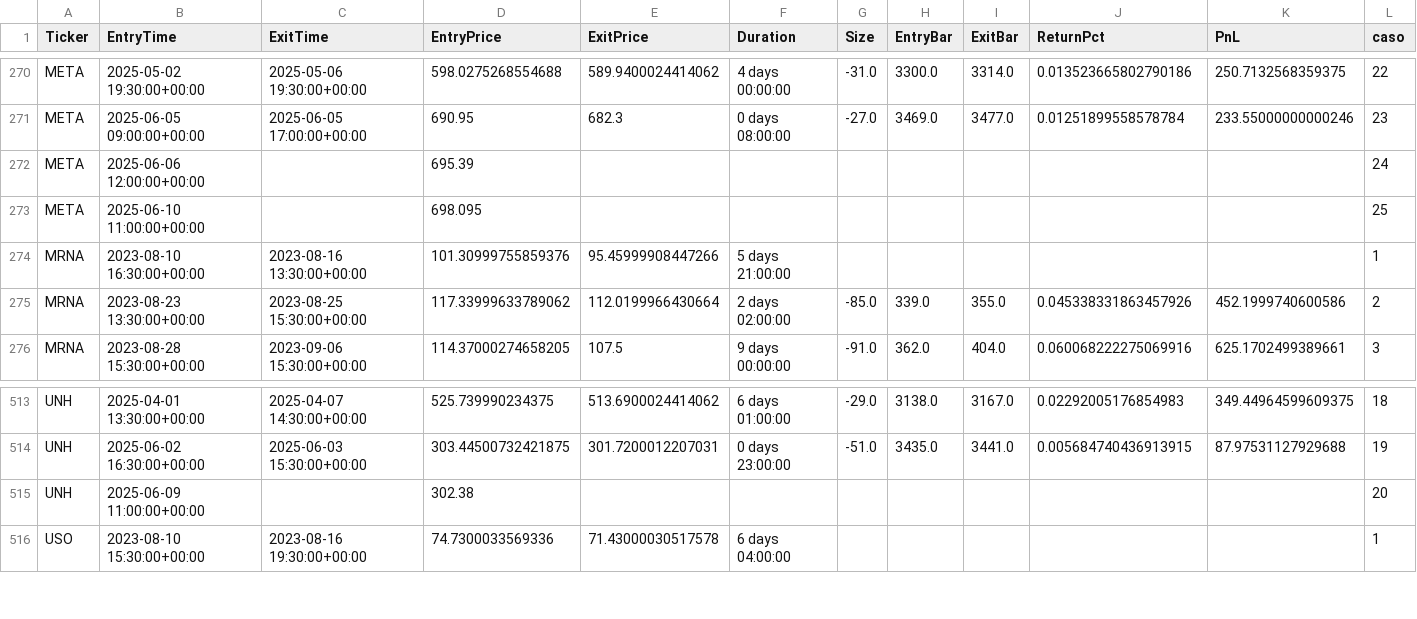
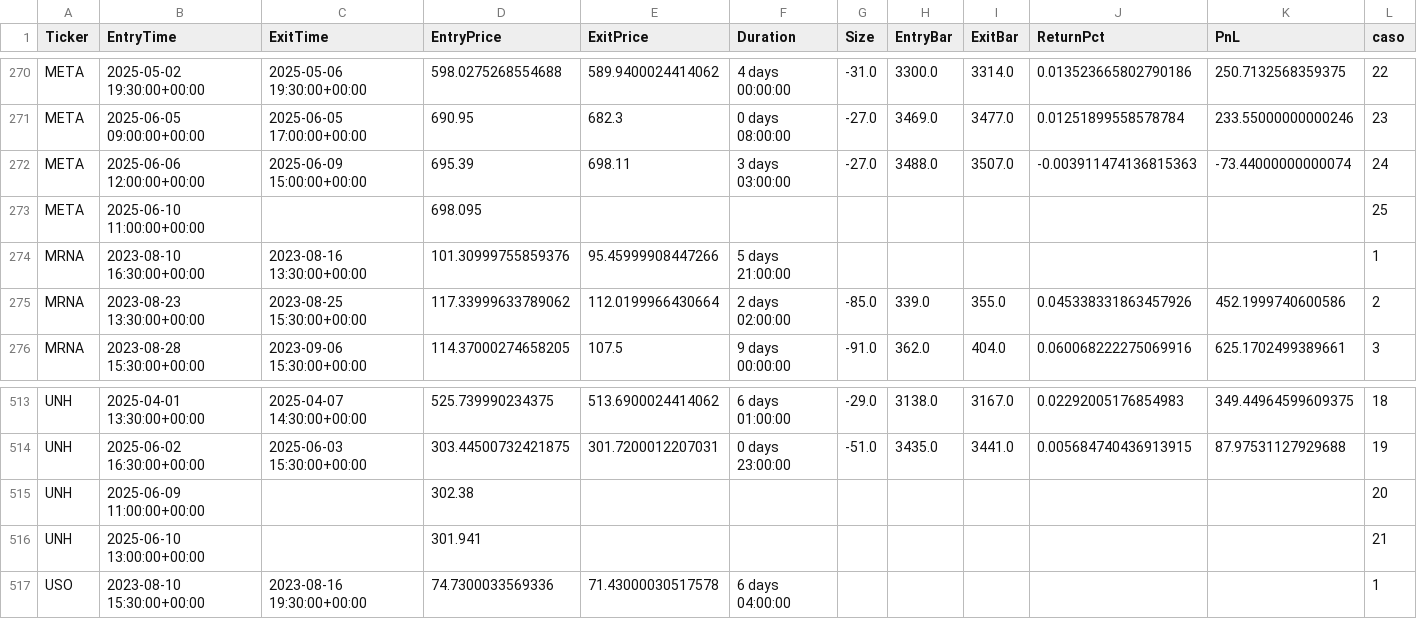
Before and after one commit to kaliinversionesyservicios/TraderEstrategias, a CSV file: data/backtesting/trades_rca_h.csv, drawn as a sheet; only a part is shown, gaps mark what is left out.

Commit message:
Update data notebook BreakOut_Acista

```diff
--- a/data/backtesting/trades_rca_h.csv
+++ b/data/backtesting/trades_rca_h.csv
@@ -271,3 +271,3 @@ META	2025-05-02 19:30:00+00:00	2025-05-06 19:30:00+00:00	598.0275268554688	589.9
 META	2025-06-05 09:00:00+00:00	2025-06-05 17:00:00+00:00	690.95	682.3	0 days 08:00:00	-27.0	3469.0	3477.0	0.01251899558578784	233.55000000000246	23
-META	2025-06-06 12:00:00+00:00		695.39								24
+META	2025-06-06 12:00:00+00:00	2025-06-09 15:00:00+00:00	695.39	698.11	3 days 03:00:00	-27.0	3488.0	3507.0	-0.003911474136815363	-73.44000000000074	24
 META	2025-06-10 11:00:00+00:00		698.095								25
@@ -515,2 +515,3 @@ UNH	2025-06-02 16:30:00+00:00	2025-06-03 15:30:00+00:00	303.44500732421875	301.7
 UNH	2025-06-09 11:00:00+00:00		302.38								20
+UNH	2025-06-10 13:00:00+00:00		301.941								21
 USO	2023-08-10 15:30:00+00:00	2023-08-16 19:30:00+00:00	74.7300033569336	71.43000030517578	6 days 04:00:00						1
```
Also changed, not shown: data/backtesting/estadisticas_rca_h.csv, 1 other file.
